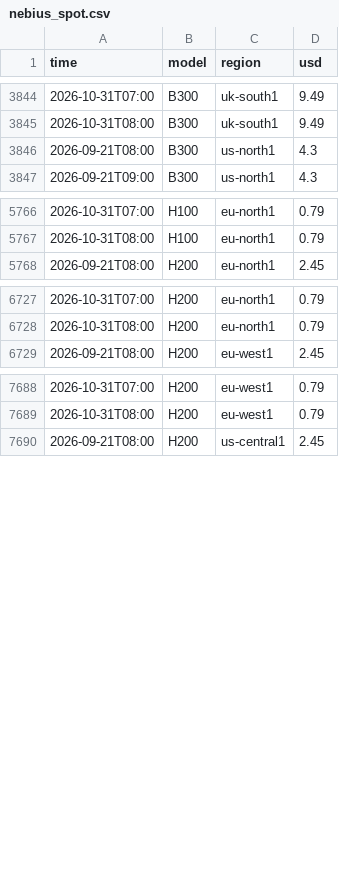
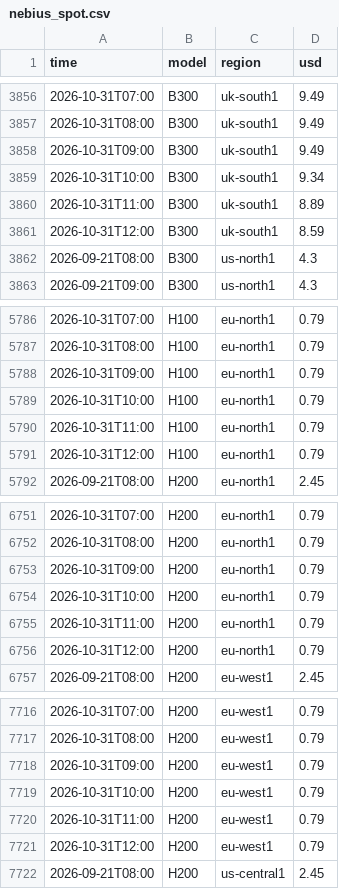
Before and after one commit to jejukairos/ai-credit-risk-dashboard, a CSV file: data/nebius_spot.csv, drawn as a sheet; only a part is shown, gaps mark what is left out; the diff covers the shown part only; the diff names each change by its address in the sheet, - before the commit and + after, or states it on an @@ line.

```diff
--- a/data/nebius_spot.csv
+++ b/data/nebius_spot.csv
+row 3858: 2026-10-31T09:00 | B300 | uk-south1 | 9.49
+row 3859: 2026-10-31T10:00 | B300 | uk-south1 | 9.34
+row 3860: 2026-10-31T11:00 | B300 | uk-south1 | 8.89
+row 3861: 2026-10-31T12:00 | B300 | uk-south1 | 8.59
+row 5788: 2026-10-31T09:00 | H100 | eu-north1 | 0.79
+row 5789: 2026-10-31T10:00 | H100 | eu-north1 | 0.79
+row 5790: 2026-10-31T11:00 | H100 | eu-north1 | 0.79
+row 5791: 2026-10-31T12:00 | H100 | eu-north1 | 0.79
+row 6753: 2026-10-31T09:00 | H200 | eu-north1 | 0.79
+row 6754: 2026-10-31T10:00 | H200 | eu-north1 | 0.79
+row 6755: 2026-10-31T11:00 | H200 | eu-north1 | 0.79
+row 6756: 2026-10-31T12:00 | H200 | eu-north1 | 0.79
+row 7718: 2026-10-31T09:00 | H200 | eu-west1 | 0.79
+row 7719: 2026-10-31T10:00 | H200 | eu-west1 | 0.79
+row 7720: 2026-10-31T11:00 | H200 | eu-west1 | 0.79
+row 7721: 2026-10-31T12:00 | H200 | eu-west1 | 0.79
```
Also changed, not shown: 20 added rows and 2 edited cells elsewhere in this file, data/gpu_prices.csv, data/sp500_breadth.csv, 3 other files.
